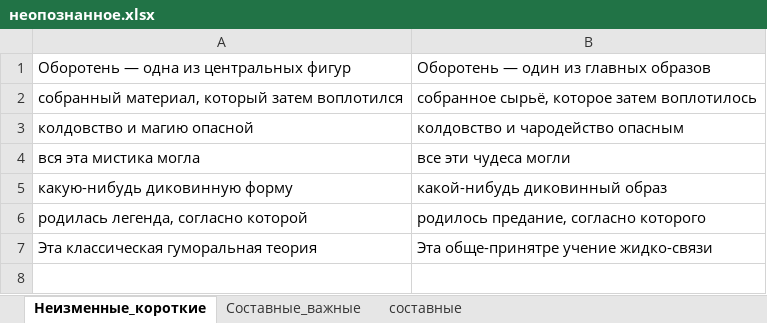
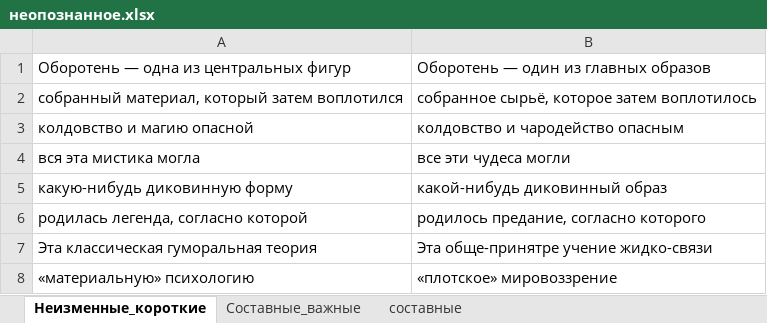
Before and after one commit to AveNRU/text_changer, an Excel workbook: словари/неопознанное.xlsx, sheet Неизменные_короткие, drawn as a sheet; values as stored, in another font and other column widths than the file's, no borders; the diff names each change by its address in the sheet, - before the commit and + after, or states it on an @@ line.

```diff
--- a/словари/неопознанное.xlsx (sheet Неизменные_короткие)
+++ b/словари/неопознанное.xlsx (sheet Неизменные_короткие)
+row 8: «материальную» психологию | «плотское» мировоззрение
```
